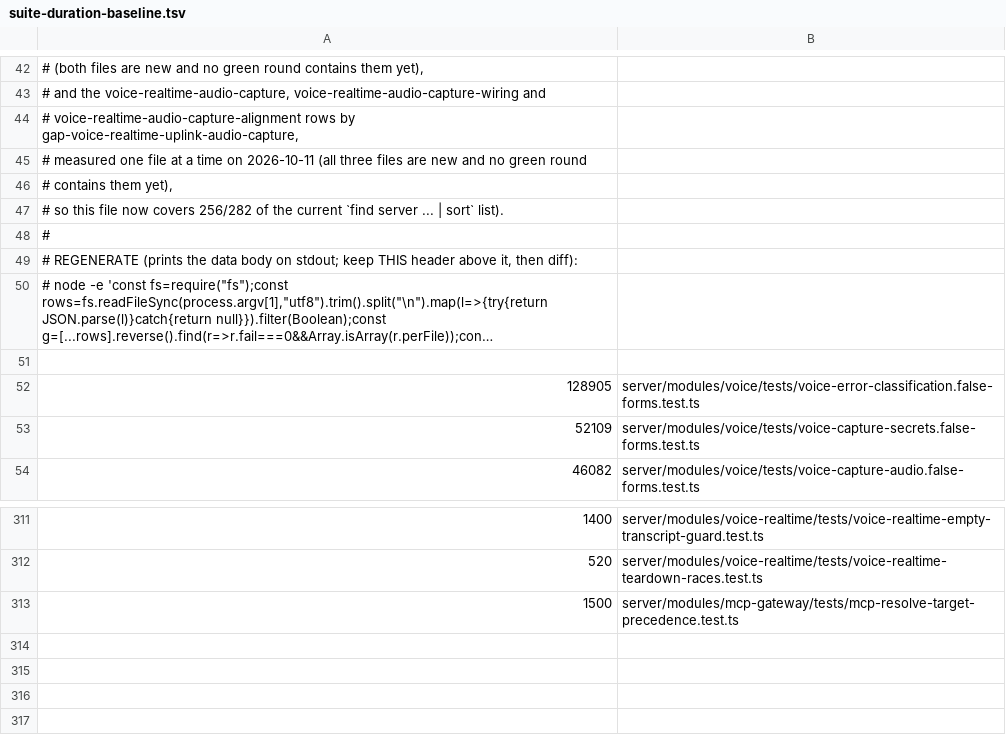
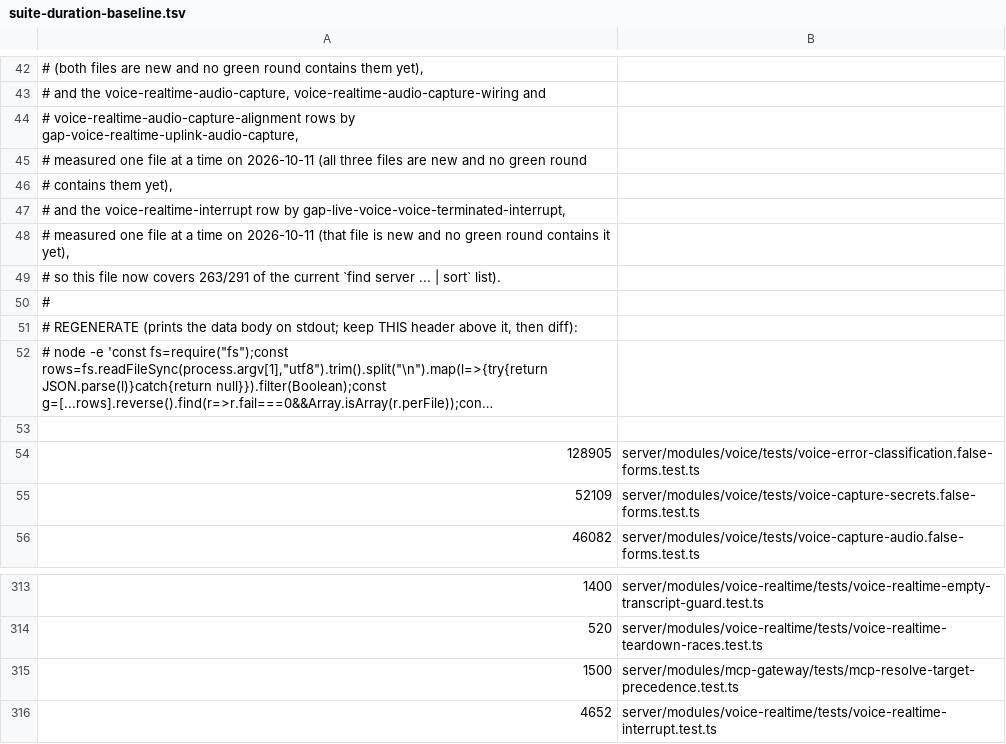
Before and after one commit to Chuwhyangle/claudecodeui, a TSV file: scripts/suite-duration-baseline.tsv, drawn as a sheet; only a part is shown, gaps mark what is left out; long unchanged cells end in ….

```diff
--- a/scripts/suite-duration-baseline.tsv
+++ b/scripts/suite-duration-baseline.tsv
@@ -46,3 +46,5 @@
 #   contains them yet),
-# so this file now covers 256/282 of the current `find server ... | sort` list).
+#   and the voice-realtime-interrupt row by gap-live-voice-voice-terminated-interrupt,
+#   measured one file at a time on 2026-10-11 (that file is new and no green round contains it yet),
+# so this file now covers 263/291 of the current `find server ... | sort` list).
 #
@@ -313 +315,2 @@
 1500	server/modules/mcp-gateway/tests/mcp-resolve-target-precedence.test.ts
+4652	server/modules/voice-realtime/tests/voice-realtime-interrupt.test.ts
```
Also changed, not shown: 13 other files.
